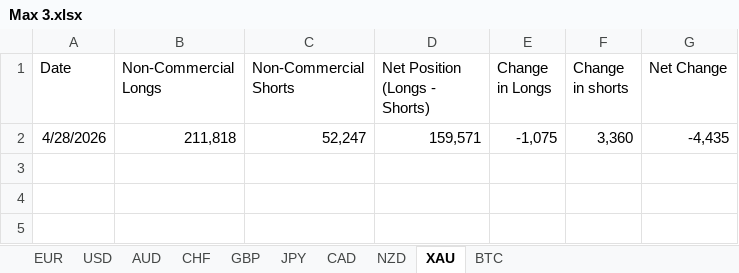
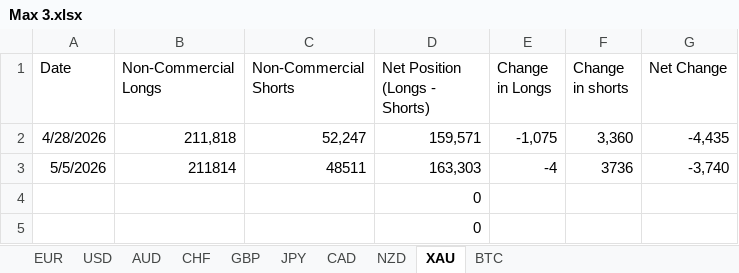
Before and after one commit to maxwellkarani89-bit/NEW-SYSTEM, an Excel workbook: Max 3.xlsx, sheet XAU, drawn as a sheet; values as stored, in another font and other column widths than the file's, no borders; the diff names each change by its address in the sheet, - before the commit and + after, or states it on an @@ line.

```diff
--- a/Max 3.xlsx (sheet XAU)
+++ b/Max 3.xlsx (sheet XAU)
+row 3: 5/5/2026 | 211814 | 48511 | 163,303 | -4 | 3736 | -3,740
+row 4:  |  |  | 0
+row 5:  |  |  | 0
```
Also changed, not shown: sheet CHF, sheet AUD, sheet CAD, sheet BTC, sheet USD, sheet NZD, 3 more sheets, charts or pictures, Economical analyzer.xlsx, 1 other file.
